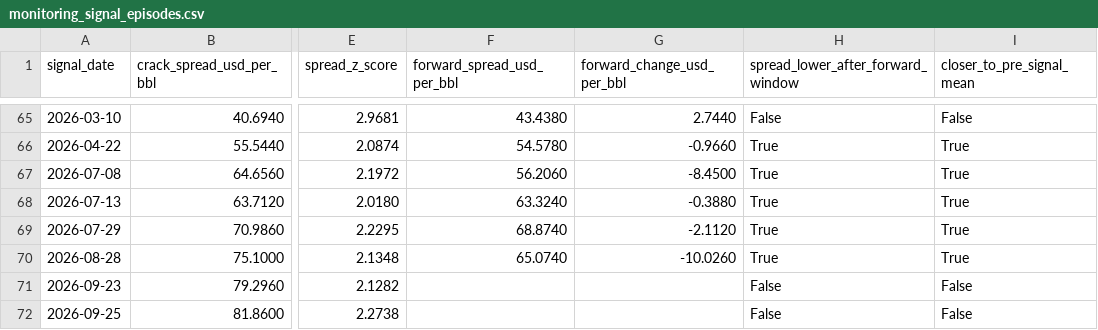
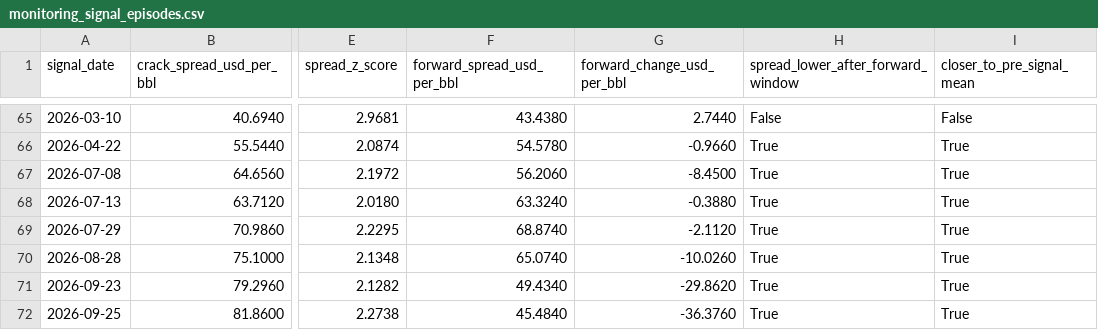
Before and after one commit to mohamedmadkour62005-beep/crack-spread-tracker, a CSV file: output/monitoring_signal_episodes.csv, drawn as a sheet; only a part is shown, gaps mark what is left out; the diff names each change by its address in the sheet, - before the commit and + after, or states it on an @@ line.

```diff
--- a/output/monitoring_signal_episodes.csv
+++ b/output/monitoring_signal_episodes.csv
-F71 (forward_spread_usd_per_bbl): (empty)
+F71 (forward_spread_usd_per_bbl): 49.4340
-G71 (forward_change_usd_per_bbl): (empty)
+G71 (forward_change_usd_per_bbl): -29.8620
-H71:H72: False
+H71:H72: True
-I71:I72 (closer_to_pre_signal_mean): False
+I71:I72 (closer_to_pre_signal_mean): True
-F72 (forward_spread_usd_per_bbl): (empty)
+F72 (forward_spread_usd_per_bbl): 45.4840
-G72 (forward_change_usd_per_bbl): (empty)
+G72 (forward_change_usd_per_bbl): -36.3760
```
Also changed, not shown: output/crack_spread_data.csv, output/monitoring_backtest_summary.csv, 2 other files.
